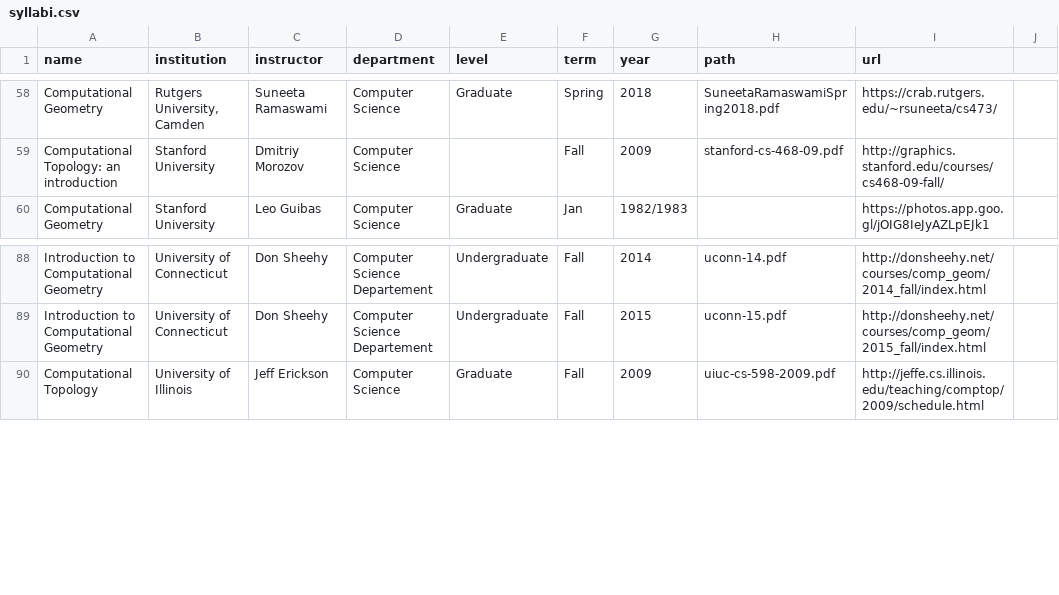
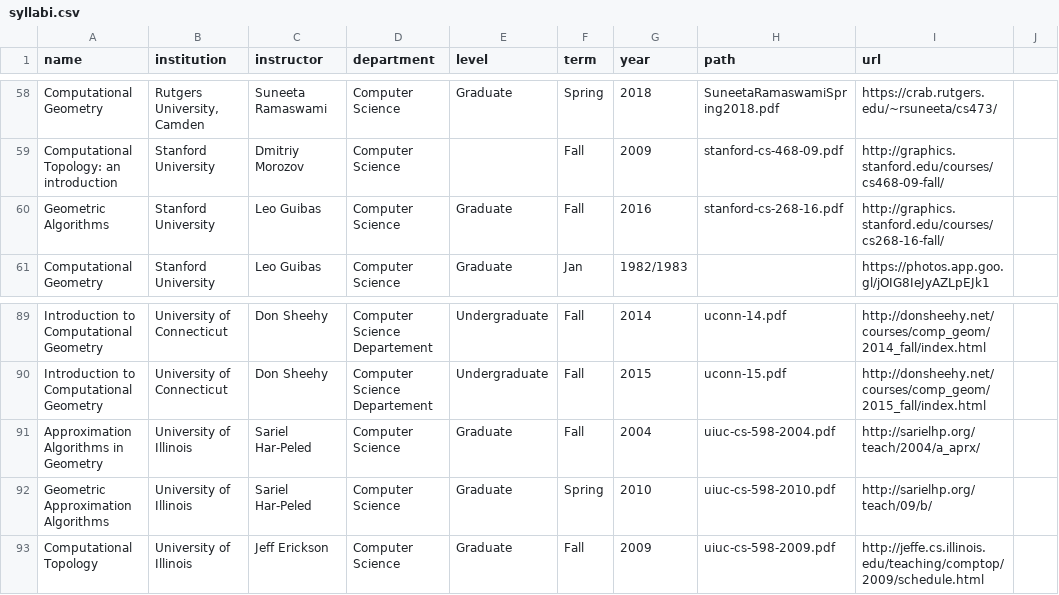
Before and after one commit to compTAG/teaching-compGT, a CSV file: _data/syllabi.csv, drawn as a sheet; only a part is shown, gaps mark what is left out; the diff names each change by its address in the sheet, - before the commit and + after, or states it on an @@ line.

Commit message:
Add guibas and sariel

```diff
--- a/_data/syllabi.csv
+++ b/_data/syllabi.csv
+row 60: Geometric Algorithms | Stanford University | Leo Guibas | Computer Science | Graduate | Fall | 2016 | stanford-cs-268-16.pdf | http://graphics.stanford.edu/courses/cs268-16-fall/
+row 91: Approximation Algorithms in Geometry | University of Illinois | Sariel Har-Peled | Computer Science | Graduate | Fall | 2004 | uiuc-cs-598-2004.pdf | http://sarielhp.org/teach/2004/a_aprx/
+row 92: Geometric Approximation Algorithms | University of Illinois | Sariel Har-Peled | Computer Science | Graduate | Spring | 2010 | uiuc-cs-598-2010.pdf | http://sarielhp.org/teach/09/b/
```
Also changed, not shown: 3 other files.
